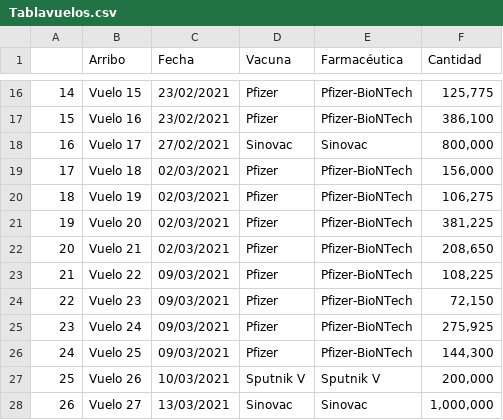
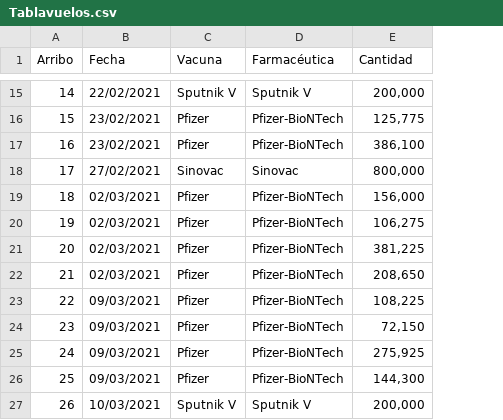
Before and after one commit to ssmdhdbindp/Vacunas, a CSV file: Tablavuelos.csv, drawn as a sheet; only a part is shown, gaps mark what is left out; removed rows and columns are numbered as before the commit, all else as after; the diff covers the shown part only; the diff names each change by its address in the sheet, - before the commit and + after, or states it on an @@ line.

```diff
--- a/Tablavuelos.csv
+++ b/Tablavuelos.csv
-column B (Arribo), rows 16-28: Vuelo 15 | Vuelo 16 | Vuelo 17 | Vuelo 18 | Vuelo 19 | Vuelo 20 | Vuelo 21 | Vuelo 22 | Vuelo 23 | Vuelo 24 | Vuelo 25 | Vuelo 26 | Vuelo 27
-A1: (empty)
+A1: Arribo
-B15 (Fecha): 23/02/2021
+B15 (Fecha): 22/02/2021
-C15 (Vacuna): Pfizer
+C15 (Vacuna): Sputnik V
-D15 (Farmacéutica): Pfizer-BioNTech
+D15 (Farmacéutica): Sputnik V
-E15 (Cantidad): 125,775
+E15 (Cantidad): 200,000
-E16 (Cantidad): 386,100
+E16 (Cantidad): 125,775
-B17 (Fecha): 27/02/2021
+B17 (Fecha): 23/02/2021
-C17 (Vacuna): Sinovac
+C17 (Vacuna): Pfizer
-D17 (Farmacéutica): Sinovac
+D17 (Farmacéutica): Pfizer-BioNTech
-E17 (Cantidad): 800,000
+E17 (Cantidad): 386,100
-B18 (Fecha): 02/03/2021
+B18 (Fecha): 27/02/2021
-C18 (Vacuna): Pfizer
+C18 (Vacuna): Sinovac
-D18 (Farmacéutica): Pfizer-BioNTech
+D18 (Farmacéutica): Sinovac
-E18 (Cantidad): 156,000
+E18 (Cantidad): 800,000
-E19 (Cantidad): 106,275
+E19 (Cantidad): 156,000
-E20 (Cantidad): 381,225
+E20 (Cantidad): 106,275
-E21 (Cantidad): 208,650
+E21 (Cantidad): 381,225
-B22 (Fecha): 09/03/2021
+B22 (Fecha): 02/03/2021
-E22 (Cantidad): 108,225
+E22 (Cantidad): 208,650
-E23 (Cantidad): 72,150
+E23 (Cantidad): 108,225
-E24 (Cantidad): 275,925
+E24 (Cantidad): 72,150
-E25 (Cantidad): 144,300
+E25 (Cantidad): 275,925
-B26 (Fecha): 10/03/2021
+B26 (Fecha): 09/03/2021
-C26 (Vacuna): Sputnik V
+C26 (Vacuna): Pfizer
-D26 (Farmacéutica): Sputnik V
+D26 (Farmacéutica): Pfizer-BioNTech
-E26 (Cantidad): 200,000
+E26 (Cantidad): 144,300
-B27 (Fecha): 13/03/2021
+B27 (Fecha): 10/03/2021
-C27 (Vacuna): Sinovac
+C27 (Vacuna): Sputnik V
-D27 (Farmacéutica): Sinovac
+D27 (Farmacéutica): Sputnik V
-E27 (Cantidad): 1,000,000
+E27 (Cantidad): 200,000
```
Also changed, not shown: 1 added row, 1 removed row and 126 edited cells elsewhere in this file.
